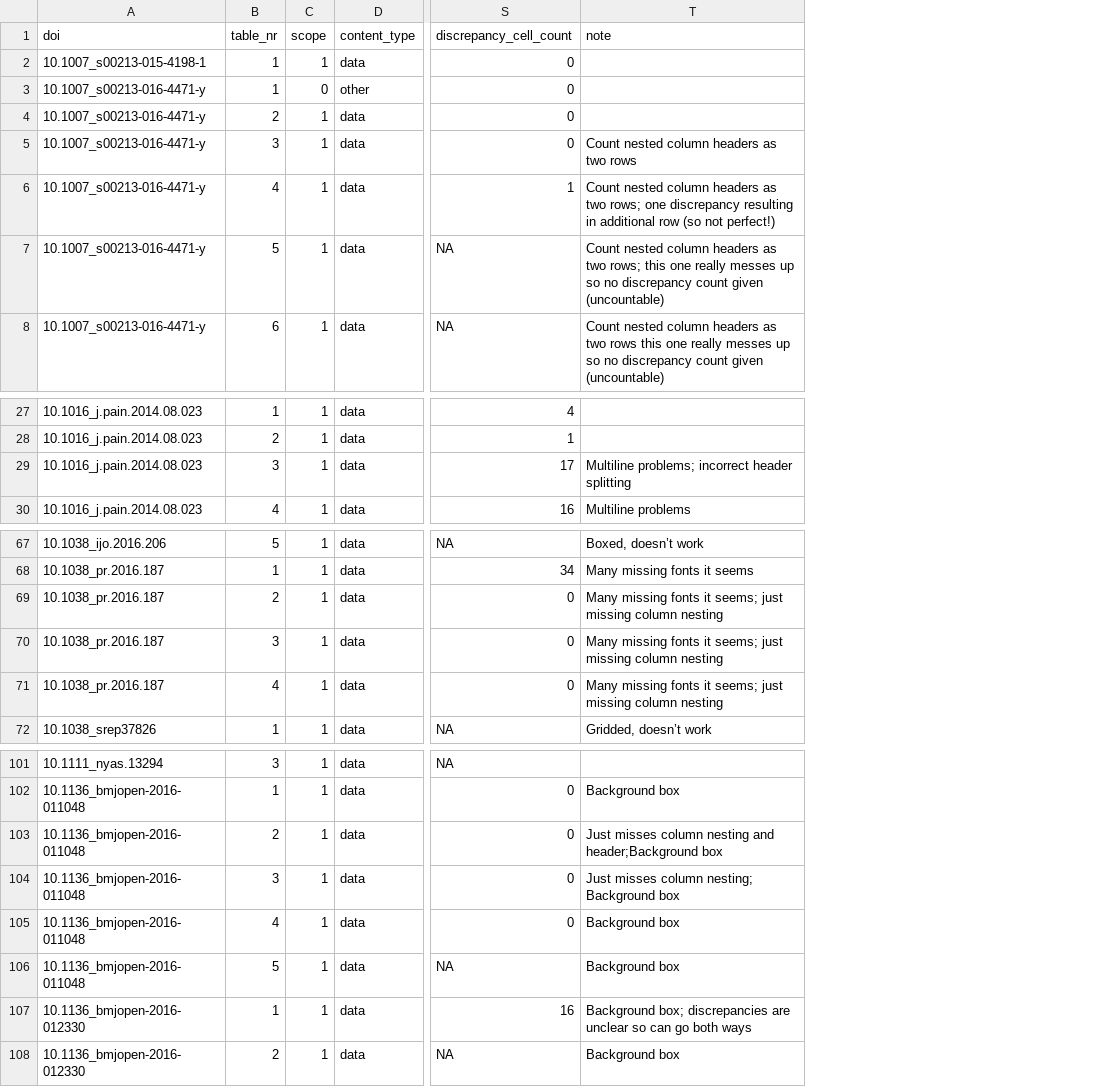
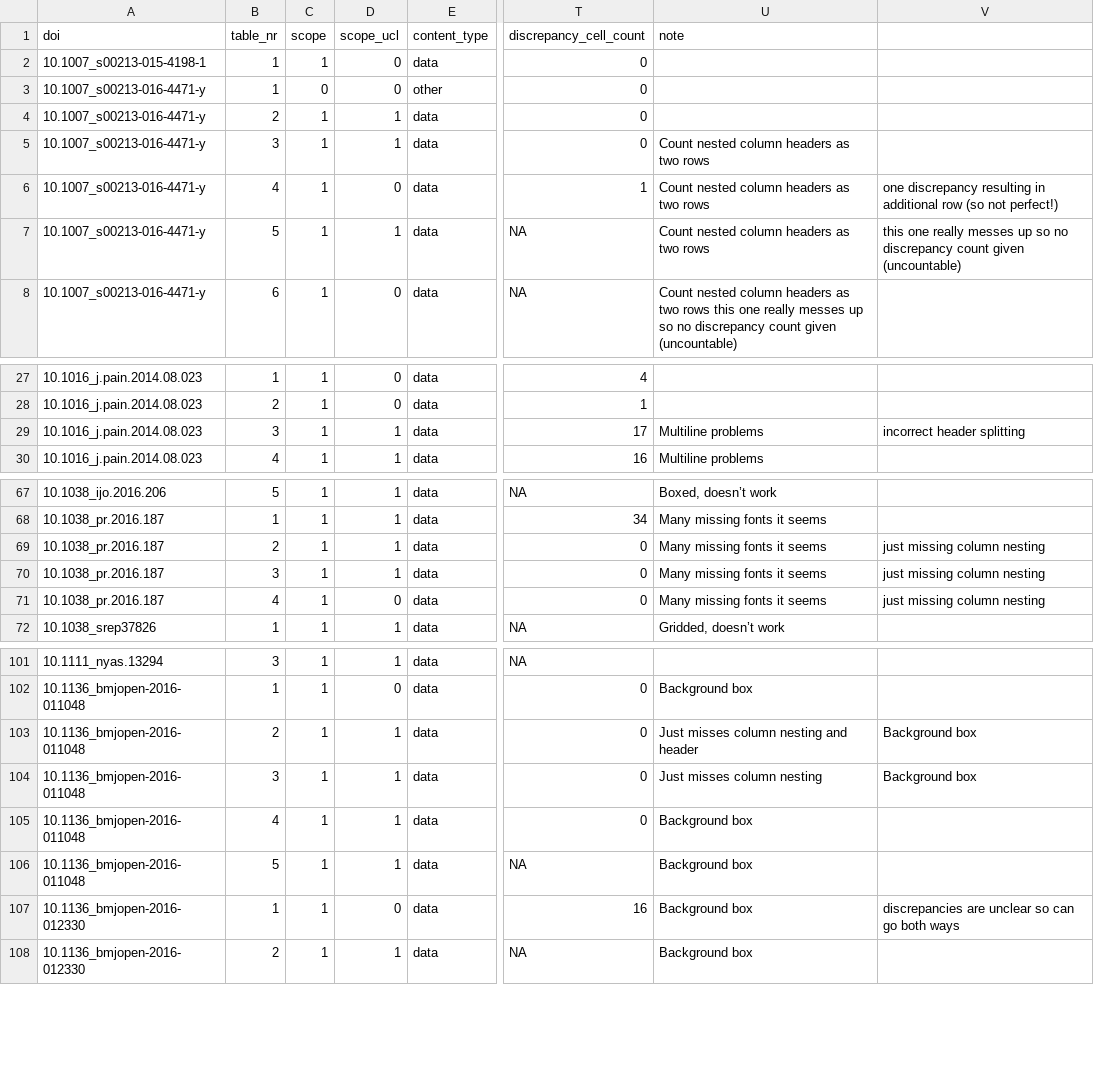
Before and after one commit to ContentMine/cm-ucl, a CSV file: data/metrics-test.csv, drawn as a sheet; only a part is shown, gaps mark what is left out; addresses are those after the commit; the diff covers the shown part only; the diff names each change by its address in the sheet, - before the commit and + after, or states it on an @@ line.

Commit message:
Add ucl_scope

```diff
--- a/data/metrics-test.csv
+++ b/data/metrics-test.csv
+column D (scope_ucl), rows 2-8: 0 | 0 | 1 | 1 | 0 | 1 | 0; rows 27-30: 0 | 0 | 1 | 1; rows 67-72: 1 | 1 | 1 | 1 | 0 | 1; rows 101-108: 1 | 0 | 1 | 1 | 1 | 1 | 0 | 1
+column V, rows 6-7: one discrepancy resulting in additional row (so not perfect!) | this one really messes up so no discrepancy count given (uncountable); row 29: incorrect header splitting; rows 69-71: all just missing column nesting; rows 103-107: Background box | Background box |  |  | discrepancies are unclear so can go both ways
-U6 (note): …as two rows; one discrepancy resulting in additional row (so not perfect!)
+U6 (note): …as two rows
-U7 (note): …as two rows; this one really messes up so no discrepancy count given (uncountable)
+U7 (note): …as two rows
-U29 (note): Multiline problems; incorrect header splitting
+U29 (note): Multiline problems
-U69:U71 (note): Many missing fonts it seems; just missing column nesting
+U69:U71 (note): Many missing fonts it seems
-U103 (note): Just misses column nesting and header;Background box
+U103 (note): Just misses column nesting and header
-U104 (note): Just misses column nesting; Background box
+U104 (note): Just misses column nesting
-U107 (note): Background box; discrepancies are unclear so can go both ways
+U107 (note): Background box
```
Also changed, not shown: 3 edited cells elsewhere in this file.
